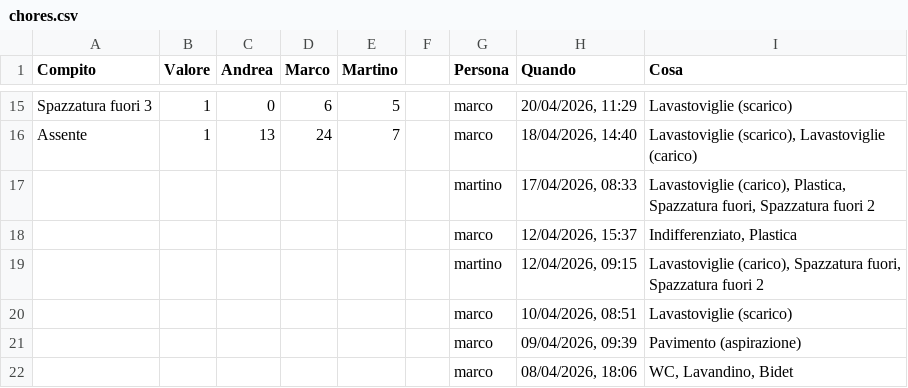
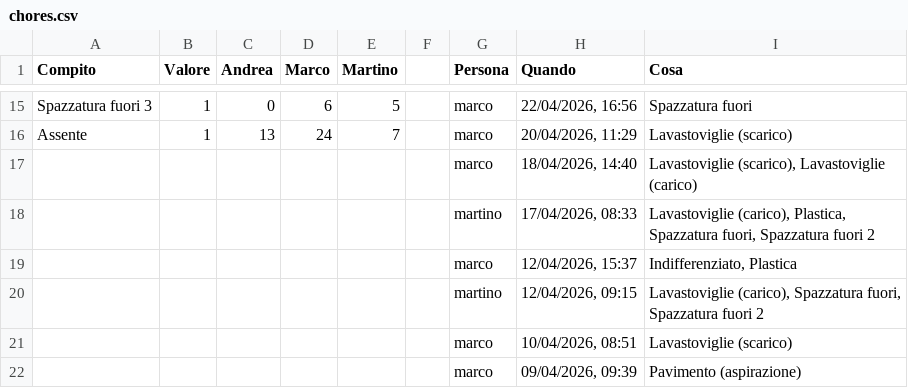
Before and after one commit to BertrandPouget/litpii, a CSV file: data/chores.csv, drawn as a sheet; only a part is shown, gaps mark what is left out; the shorter side is filled out with more unchanged rows; the diff covers the shown part only; the diff names each change by its address in the sheet, - before the commit and + after, or states it on an @@ line.

```diff
--- a/data/chores.csv
+++ b/data/chores.csv
-H15 (Quando): 20/04/2026, 11:29
+H15 (Quando): 22/04/2026, 16:56
-I15 (Cosa): Lavastoviglie (scarico)
+I15 (Cosa): Spazzatura fuori
-H16 (Quando): 18/04/2026, 14:40
+H16 (Quando): 20/04/2026, 11:29
-I16 (Cosa): Lavastoviglie (scarico), Lavastoviglie (carico)
+I16 (Cosa): Lavastoviglie (scarico)
+row 17:  |  |  |  |  |  | marco | 18/04/2026, 14:40 | Lavastoviglie (scarico), Lavastoviglie (carico)
```
Also changed, not shown: 32 edited cells elsewhere in this file.
